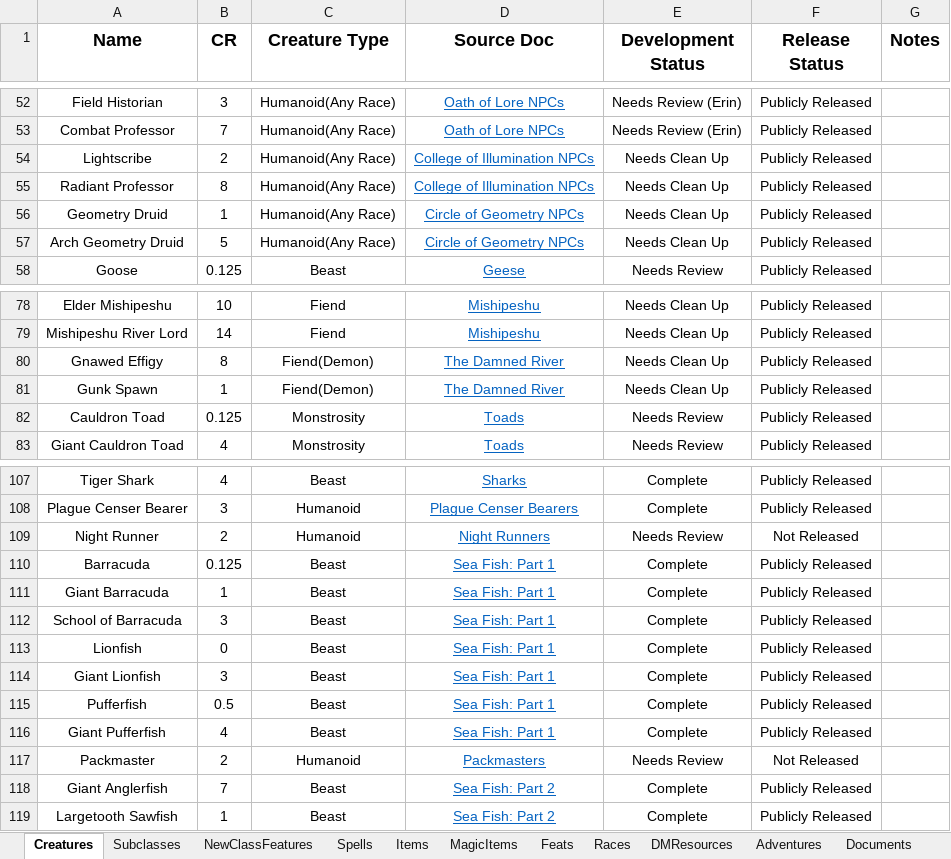
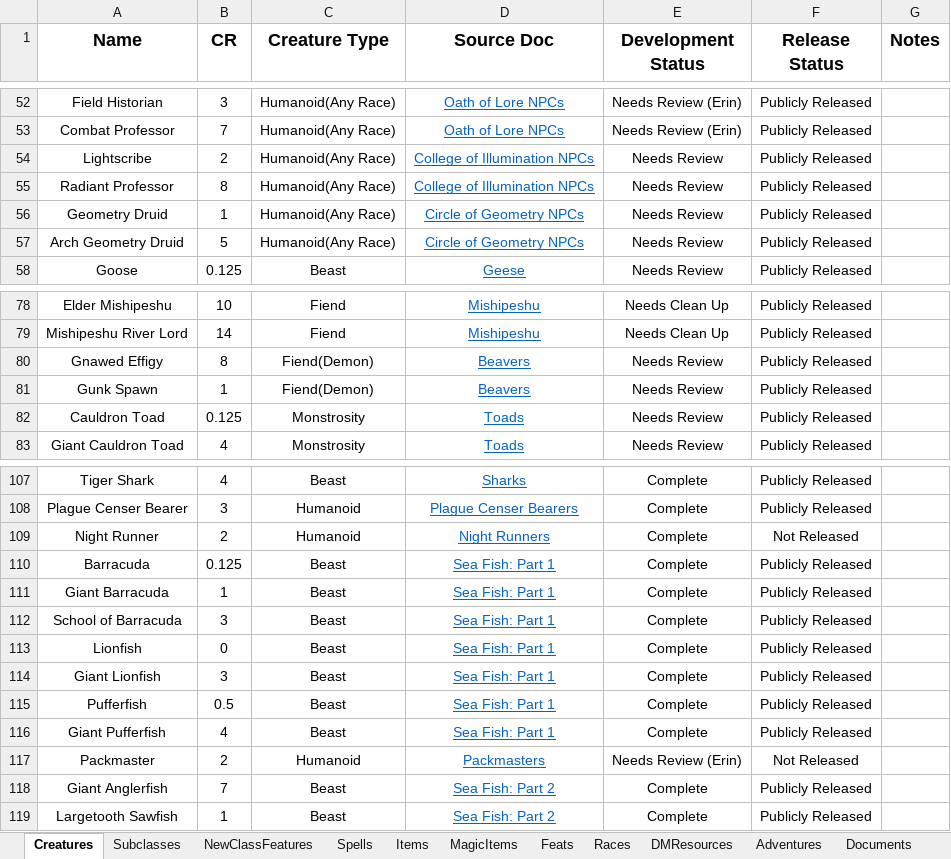
Before and after one commit to HankSnouwaert/DnD-Homebrew, an Excel workbook: ContentList.xlsx, sheet Creatures, drawn as a sheet; only a part is shown, gaps mark what is left out; values as stored, in another font and other column widths than the file's, no borders; conditional formats not drawn; the diff names each change by its address in the sheet, - before the commit and + after, or states it on an @@ line.

```diff
--- a/ContentList.xlsx (sheet Creatures)
+++ b/ContentList.xlsx (sheet Creatures)
-E54:E57 (Development Status): Needs Clean Up
+E54:E57 (Development Status): Needs Review
-D80:D81 (Source Doc): The Damned River
+D80:D81 (Source Doc): Beavers
-E80:E81 (Development Status): Needs Clean Up
+E80:E81 (Development Status): Needs Review
-E109 (Development Status): Needs Review
+E109 (Development Status): Complete
-E117 (Development Status): Needs Review
+E117 (Development Status): Needs Review (Erin)
```
Also changed, not shown: sheet Documents, 2 other files.
